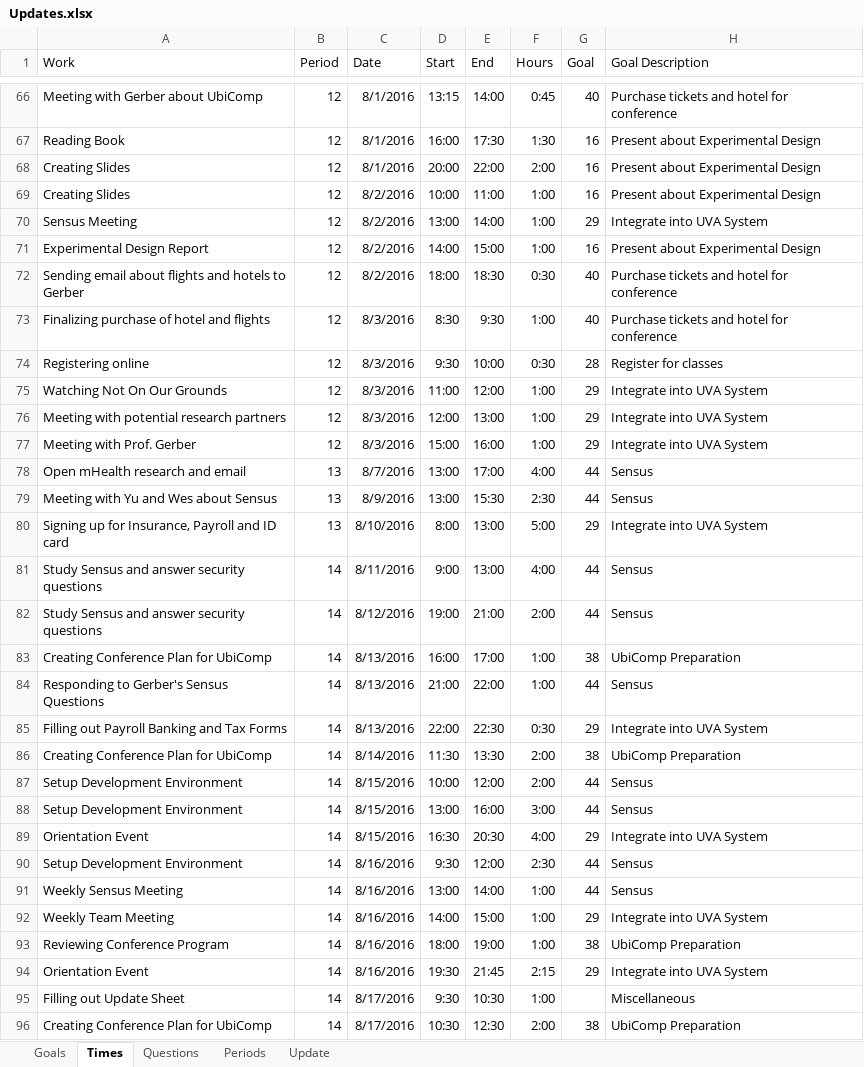
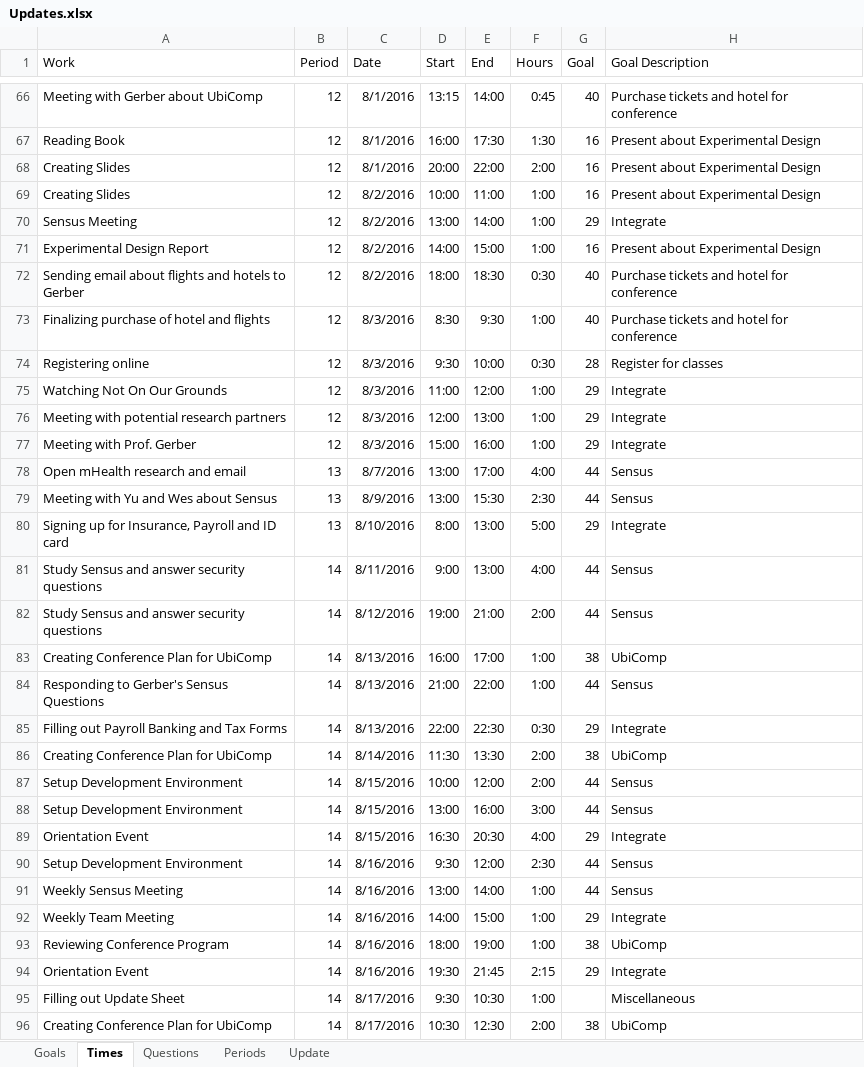
Before and after one commit to mrucker/uva-archive, an Excel workbook: updates/Updates.xlsx, sheet Times, drawn as a sheet; only a part is shown, gaps mark what is left out; values as stored, in another font and other column widths than the file's, no borders; table styles not drawn; the diff covers the shown part only; the diff names each change by its address in the sheet, - before the commit and + after, or states it on an @@ line.

```diff
--- a/updates/Updates.xlsx (sheet Times)
+++ b/updates/Updates.xlsx (sheet Times)
-H70 (Goal Description): Integrate into UVA System
+H70 (Goal Description): Integrate
-H75:H77 (Goal Description): Integrate into UVA System
+H75:H77 (Goal Description): Integrate
-H80 (Goal Description): Integrate into UVA System
+H80 (Goal Description): Integrate
-H83 (Goal Description): UbiComp Preparation
+H83 (Goal Description): UbiComp
-H85 (Goal Description): Integrate into UVA System
+H85 (Goal Description): Integrate
-H86 (Goal Description): UbiComp Preparation
+H86 (Goal Description): UbiComp
-H89 (Goal Description): Integrate into UVA System
+H89 (Goal Description): Integrate
-H92 (Goal Description): Integrate into UVA System
+H92 (Goal Description): Integrate
-H93 (Goal Description): UbiComp Preparation
+H93 (Goal Description): UbiComp
-H94 (Goal Description): Integrate into UVA System
+H94 (Goal Description): Integrate
-H96 (Goal Description): UbiComp Preparation
+H96 (Goal Description): UbiComp
```
Also changed, not shown: 14 added rows and 30 edited cells elsewhere in this sheet, sheet Periods, sheet Update, sheet Goals.
